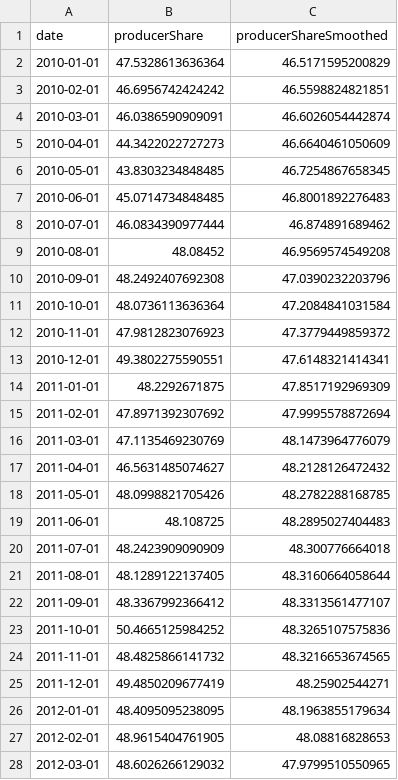
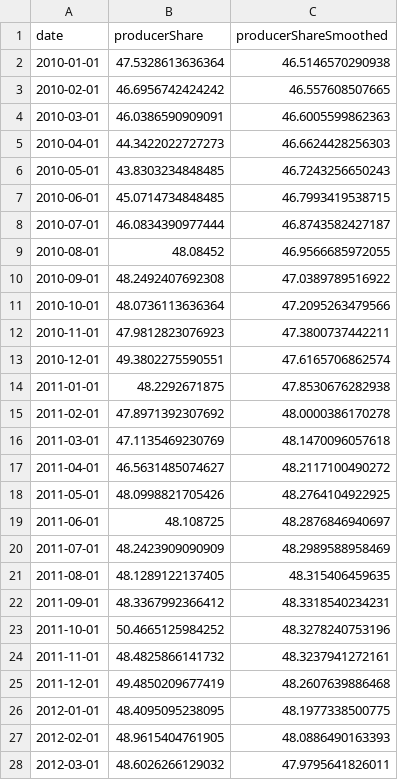
Before and after one commit to blw-ofag-ufag/poc-producers-share, a CSV file: results/producers-share.csv, drawn as a sheet; only a part is shown; the diff covers the shown part only.

```diff
--- a/results/producers-share.csv
+++ b/results/producers-share.csv
@@ -1,28 +1,28 @@
 "date","producerShare","producerShareSmoothed"
-2010-01-01,47.5328613636364,46.5171595200829
-2010-02-01,46.6956742424242,46.5598824821851
-2010-03-01,46.0386590909091,46.6026054442874
-2010-04-01,44.3422022727273,46.6640461050609
-2010-05-01,43.8303234848485,46.7254867658345
-2010-06-01,45.0714734848485,46.8001892276483
-2010-07-01,46.0834390977444,46.874891689462
-2010-08-01,48.08452,46.9569574549208
-2010-09-01,48.2492407692308,47.0390232203796
-2010-10-01,48.0736113636364,47.2084841031584
-2010-11-01,47.9812823076923,47.3779449859372
-2010-12-01,49.3802275590551,47.6148321414341
-2011-01-01,48.2292671875,47.8517192969309
-2011-02-01,47.8971392307692,47.9995578872694
-2011-03-01,47.1135469230769,48.1473964776079
-2011-04-01,46.5631485074627,48.2128126472432
-2011-05-01,48.0998821705426,48.2782288168785
-2011-06-01,48.108725,48.2895027404483
-2011-07-01,48.2423909090909,48.300776664018
-2011-08-01,48.1289122137405,48.3160664058644
-2011-09-01,48.3367992366412,48.3313561477107
-2011-10-01,50.4665125984252,48.3265107575836
-2011-11-01,48.4825866141732,48.3216653674565
-2011-12-01,49.4850209677419,48.25902544271
-2012-01-01,48.4095095238095,48.1963855179634
-2012-02-01,48.9615404761905,48.08816828653
-2012-03-01,48.6026266129032,47.9799510550965
+2010-01-01,47.5328613636364,46.5146570290938
+2010-02-01,46.6956742424242,46.557608507665
+2010-03-01,46.0386590909091,46.6005599862363
+2010-04-01,44.3422022727273,46.6624428256303
+2010-05-01,43.8303234848485,46.7243256650243
+2010-06-01,45.0714734848485,46.7993419538715
+2010-07-01,46.0834390977444,46.8743582427187
+2010-08-01,48.08452,46.9566685972055
+2010-09-01,48.2492407692308,47.0389789516922
+2010-10-01,48.0736113636364,47.2095263479566
+2010-11-01,47.9812823076923,47.3800737442211
+2010-12-01,49.3802275590551,47.6165706862574
+2011-01-01,48.2292671875,47.8530676282938
+2011-02-01,47.8971392307692,48.0000386170278
+2011-03-01,47.1135469230769,48.1470096057618
+2011-04-01,46.5631485074627,48.2117100490272
+2011-05-01,48.0998821705426,48.2764104922925
+2011-06-01,48.108725,48.2876846940697
+2011-07-01,48.2423909090909,48.2989588958469
+2011-08-01,48.1289122137405,48.315406459635
+2011-09-01,48.3367992366412,48.3318540234231
+2011-10-01,50.4665125984252,48.3278240753196
+2011-11-01,48.4825866141732,48.3237941272161
+2011-12-01,49.4850209677419,48.2607639886468
+2012-01-01,48.4095095238095,48.1977338500775
+2012-02-01,48.9615404761905,48.0886490163393
+2012-03-01,48.6026266129032,47.9795641826011
```
Also changed, not shown: 1 added row and 144 edited cells elsewhere in this file, results/prices.csv, 4 other files.
